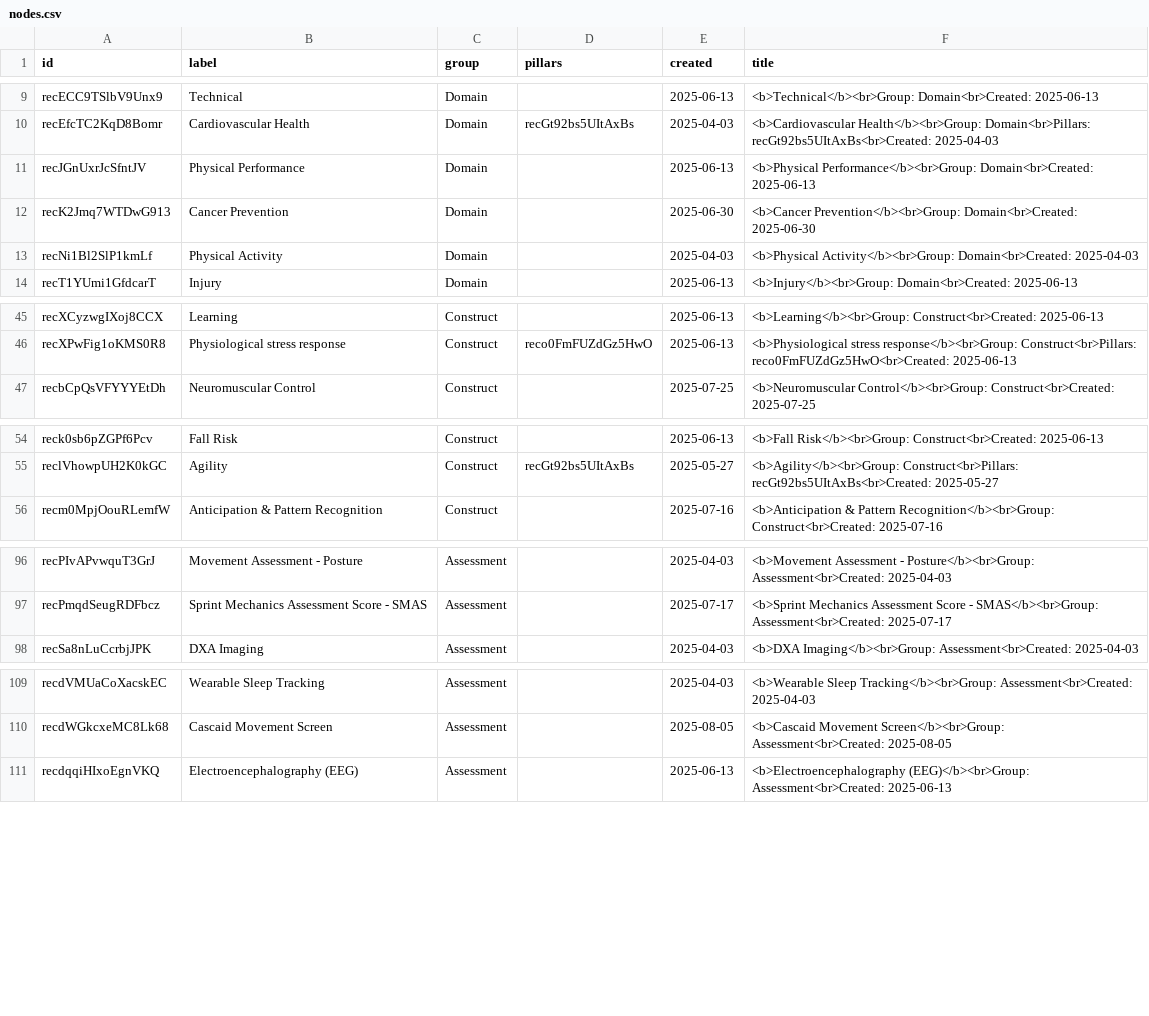
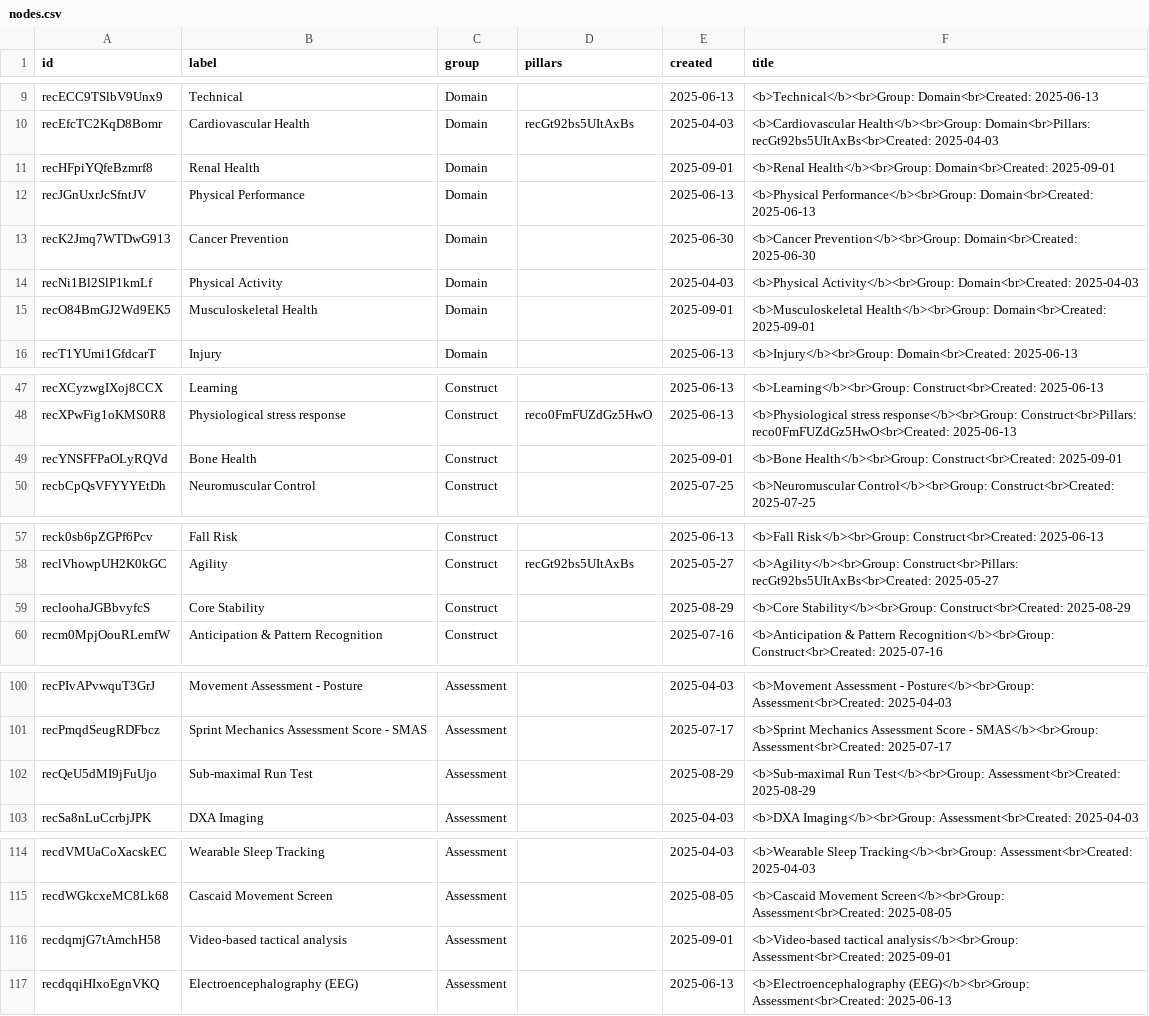
Before and after one commit to nmyhill/airtable-api-integration, a CSV file: data/nodes.csv, drawn as a sheet; only a part is shown, gaps mark what is left out; the diff covers the shown part only; the diff names each change by its address in the sheet, - before the commit and + after, or states it on an @@ line.

```diff
--- a/data/nodes.csv
+++ b/data/nodes.csv
+row 11: recHFpiYQfeBzmrf8 | Renal Health | Domain |  | 2025-09-01 | <b>Renal Health</b><br>Group: Domain<br>Created: 2025-09-01
+row 15: recO84BmGJ2Wd9EK5 | Musculoskeletal Health | Domain |  | 2025-09-01 | <b>Musculoskeletal Health</b><br>Group: Domain<br>Created: 2025-09-01
+row 49: recYNSFFPaOLyRQVd | Bone Health | Construct |  | 2025-09-01 | <b>Bone Health</b><br>Group: Construct<br>Created: 2025-09-01
+row 59: recloohaJGBbvyfcS | Core Stability | Construct |  | 2025-08-29 | <b>Core Stability</b><br>Group: Construct<br>Created: 2025-08-29
+row 102: recQeU5dMI9jFuUjo | Sub-maximal Run Test | Assessment |  | 2025-08-29 | <b>Sub-maximal Run Test</b><br>Group: Assessment<br>Created: 2025-08-29
+row 116: recdqmjG7tAmchH58 | Video-based tactical analysis | Assessment |  | 2025-09-01 | <b>Video-based tactical analysis</b><br>Group: Assessment<br>Created: 2025-09-01
```
Also changed, not shown: 2 added rows elsewhere in this file, data/edges.csv, 3 other files.
